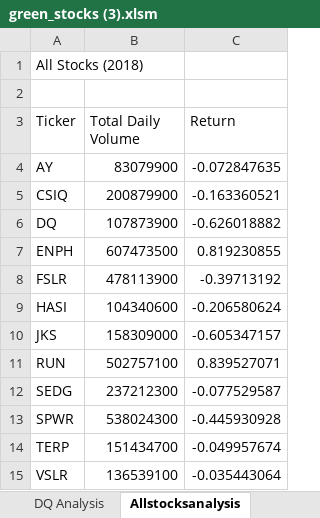
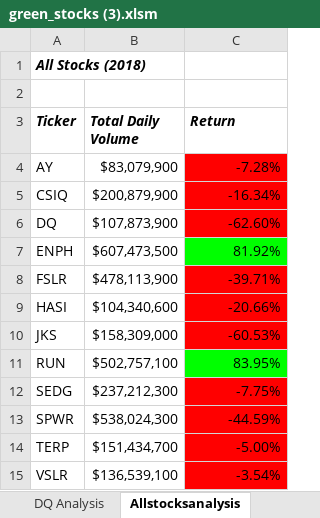
Before and after one commit to Aishwaryakarthik/stock-Analysis, an Excel workbook: green_stocks (3).xlsm, sheet Allstocksanalysis, drawn as a sheet; values as stored, in another font and other column widths than the file's, no borders; the diff names each change by its address in the sheet, - before the commit and + after, or states it on an @@ line.

Commit message:
Add files via upload

```diff
--- a/green_stocks (3).xlsm (sheet Allstocksanalysis)
+++ b/green_stocks (3).xlsm (sheet Allstocksanalysis)
@@ A1 bold: off → on, italic: off → on @@
@@ A3:C3 bold: off → on, italic: off → on @@
-B4 (Total Daily Volume): 83079900
+B4 (Total Daily Volume): $83,079,900
-C4 (Return): -0.072847635
+C4 (Return): -7.28%
-C4:C6 fill: none
+C4:C6 fill: #FF0000
-B5 (Total Daily Volume): 200879900
+B5 (Total Daily Volume): $200,879,900
-C5 (Return): -0.163360521
+C5 (Return): -16.34%
-B6 (Total Daily Volume): 107873900
+B6 (Total Daily Volume): $107,873,900
-C6 (Return): -0.626018882
+C6 (Return): -62.60%
-B7 (Total Daily Volume): 607473500
+B7 (Total Daily Volume): $607,473,500
-C7 (Return): 0.819230855
+C7 (Return): 81.92%
-C7 fill: none
+C7 fill: #00FF00
-B8 (Total Daily Volume): 478113900
+B8 (Total Daily Volume): $478,113,900
-C8 (Return): -0.39713192
+C8 (Return): -39.71%
-C8:C10 fill: none
+C8:C10 fill: #FF0000
-B9 (Total Daily Volume): 104340600
+B9 (Total Daily Volume): $104,340,600
-C9 (Return): -0.206580624
+C9 (Return): -20.66%
-B10 (Total Daily Volume): 158309000
+B10 (Total Daily Volume): $158,309,000
-C10 (Return): -0.605347157
+C10 (Return): -60.53%
-B11 (Total Daily Volume): 502757100
+B11 (Total Daily Volume): $502,757,100
-C11 (Return): 0.839527071
+C11 (Return): 83.95%
-C11 fill: none
+C11 fill: #00FF00
-B12 (Total Daily Volume): 237212300
+B12 (Total Daily Volume): $237,212,300
-C12 (Return): -0.077529587
+C12 (Return): -7.75%
-C12:C15 fill: none
+C12:C15 fill: #FF0000
-B13 (Total Daily Volume): 538024300
+B13 (Total Daily Volume): $538,024,300
-C13 (Return): -0.445930928
+C13 (Return): -44.59%
-B14 (Total Daily Volume): 151434700
+B14 (Total Daily Volume): $151,434,700
-C14 (Return): -0.049957674
+C14 (Return): -5.00%
-B15 (Total Daily Volume): 136539100
+B15 (Total Daily Volume): $136,539,100
-C15 (Return): -0.035443064
+C15 (Return): -3.54%
```
Also changed, not shown: other sheet tabs.
